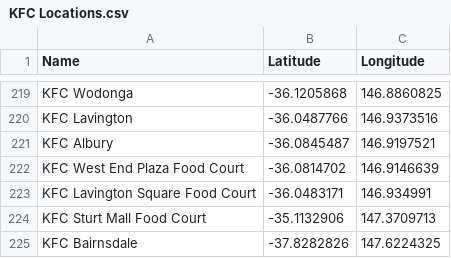
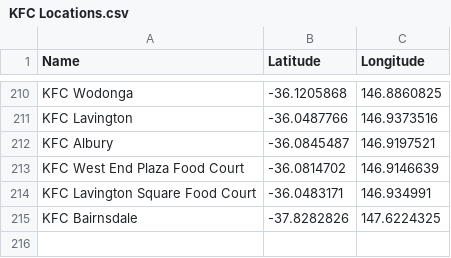
Before and after one commit to ahilaaa/fit3179, a CSV file: data/csv/KFC Locations.csv, drawn as a sheet; only a part is shown, gaps mark what is left out; the diff covers the shown part only.

```diff
--- a/data/csv/KFC Locations.csv
+++ b/data/csv/KFC Locations.csv
@@ -223,3 +214,2 @@ KFC West End Plaza Food Court,-36.0814702,146.9146639
 KFC Lavington Square Food Court,-36.0483171,146.934991
-KFC Sturt Mall Food Court,-35.1132906,147.3709713
 KFC Bairnsdale,-37.8282826,147.6224325
```
Also changed, not shown: 9 removed rows elsewhere in this file, data/csv/Hungry Jack's Locations.csv, data/csv/McDonald's Locations.csv, 1 other file.
